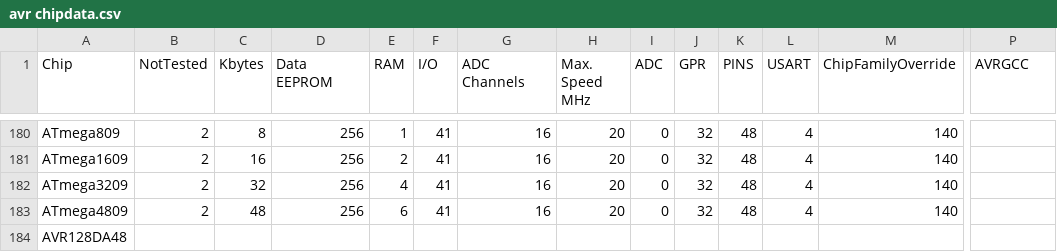
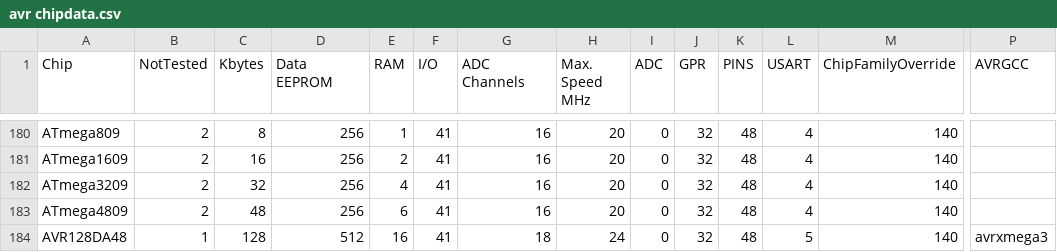
Before and after one commit to GreatCowBASIC/DATFileGenerator, a CSV file: avr chipdata.csv, drawn as a sheet; only a part is shown, gaps mark what is left out; the diff covers the shown part only; the diff names each change by its address in the sheet, - before the commit and + after, or states it on an @@ line.

Commit message:
AVRDX improvements

```diff
--- a/avr chipdata.csv
+++ b/avr chipdata.csv
-B184 (NotTested): (empty)
+B184 (NotTested): 1
-C184 (Kbytes): (empty)
+C184 (Kbytes): 128
-D184 (Data EEPROM): (empty)
+D184 (Data EEPROM): 512
-E184 (RAM): (empty)
+E184 (RAM): 16
-F184 (I/O): (empty)
+F184 (I/O): 41
-G184 (ADC Channels): (empty)
+G184 (ADC Channels): 18
-H184 (Max. Speed MHz): (empty)
+H184 (Max. Speed MHz): 24
-I184 (ADC): (empty)
+I184 (ADC): 0
-J184 (GPR): (empty)
+J184 (GPR): 32
-K184 (PINS): (empty)
+K184 (PINS): 48
-L184 (USART): (empty)
+L184 (USART): 5
-M184 (ChipFamilyOverride): (empty)
+M184 (ChipFamilyOverride): 140
-P184 (AVRGCC): (empty)
+P184 (AVRGCC): avrxmega3
```
Also changed, not shown: 4 edited cells elsewhere in this file, 4 other files.
